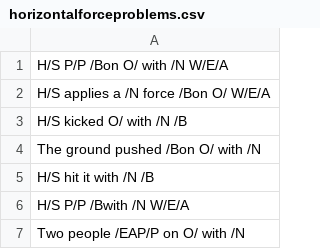
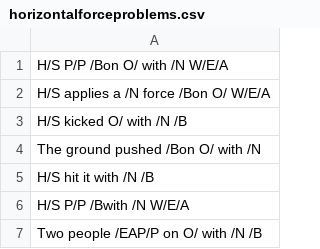
Before and after one commit to Milesloh/milesloh.github.io, a CSV file: foar/horizontalforceproblems.csv, drawn as a sheet.

Commit message:
foar bugfix

```diff
--- a/foar/horizontalforceproblems.csv
+++ b/foar/horizontalforceproblems.csv
@@ -6,2 +6,2 @@ H/S hit it with /N /B
 H/S P/P /Bwith /N W/E/A
-Two people /EAP/P on O/ with /N
+Two people /EAP/P on O/ with /N /B
```
Also changed, not shown: 3 other files.
